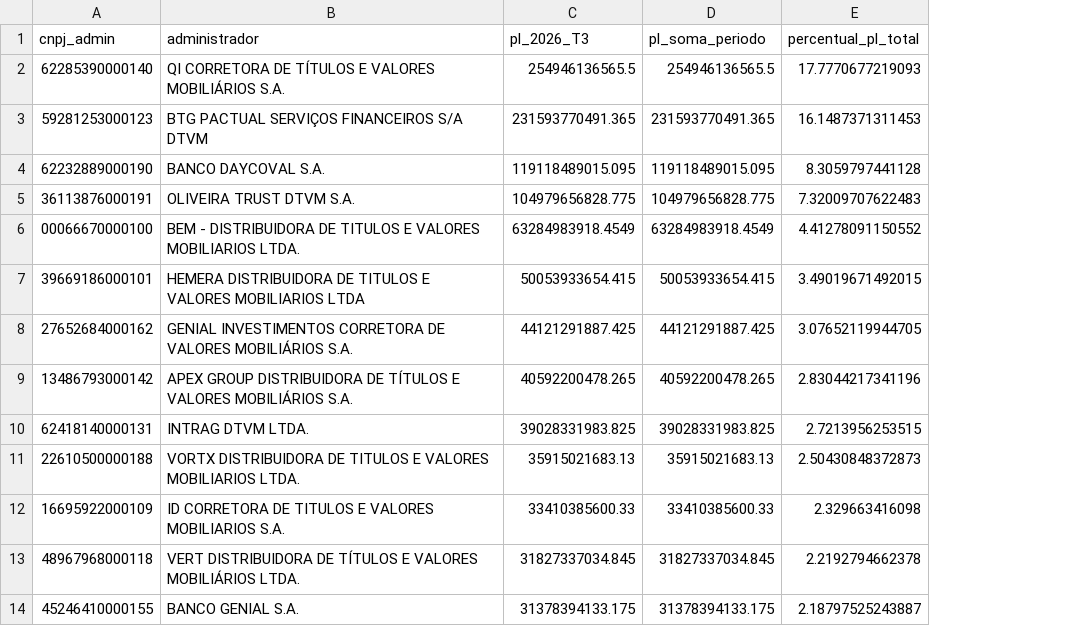
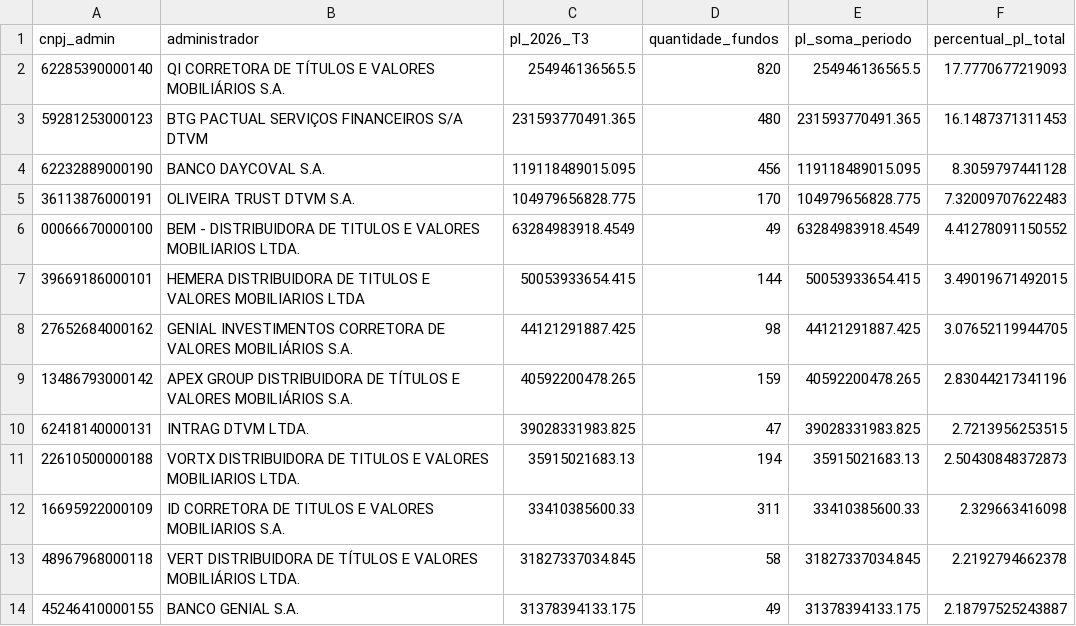
Before and after one commit to amarallr/akcit_c4_mini_projeto, a CSV file: P07_TOP25_ADMINISTRADORES.csv, drawn as a sheet; only a part is shown; the diff names each change by its address in the sheet, - before the commit and + after, or states it on an @@ line.

Commit message:
feat: incluir quantidade de fundos nas tabelas de estatisticas

```diff
--- a/P07_TOP25_ADMINISTRADORES.csv
+++ b/P07_TOP25_ADMINISTRADORES.csv
+column D (quantidade_fundos), rows 2-14: 820 | 480 | 456 | 170 | 49 | 144 | 98 | 159 | 47 | 194 | 311 | 58 | 49
```
Also changed, not shown: 4 other files.
